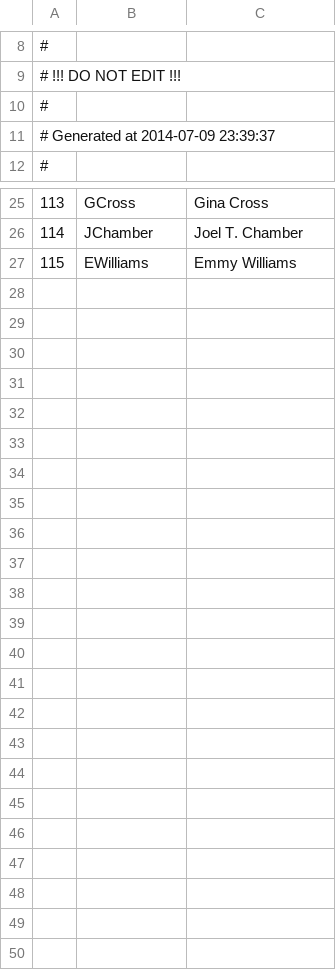
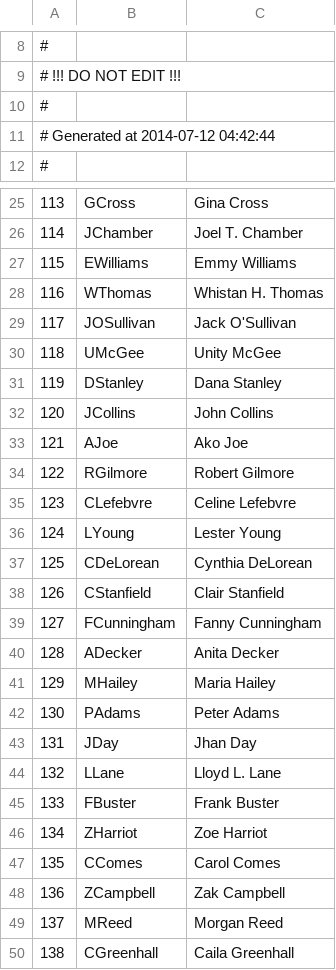
Before and after one commit to Kreyl/armlet, a CSV file: MusicProcessor/Characters.csv, drawn as a sheet; only a part is shown, gaps mark what is left out; the diff names each change by its address in the sheet, - before the commit and + after, or states it on an @@ line.

Commit message:
CharacterProcessor updated to better detect duplicate character names

```diff
--- a/MusicProcessor/Characters.csv
+++ b/MusicProcessor/Characters.csv
@@ column A renumbered in row 11 @@
+row 28: 116 | WThomas | Whistan H. Thomas
+row 29: 117 | JOSullivan | Jack O'Sullivan
+row 30: 118 | UMcGee | Unity McGee
+row 31: 119 | DStanley | Dana Stanley
+row 32: 120 | JCollins | John Collins
+row 33: 121 | AJoe | Ako Joe
+row 34: 122 | RGilmore | Robert Gilmore
+row 35: 123 | CLefebvre | Celine Lefebvre
+row 36: 124 | LYoung | Lester Young
+row 37: 125 | CDeLorean | Cynthia DeLorean
+row 38: 126 | CStanfield | Clair Stanfield
+row 39: 127 | FCunningham | Fanny Cunningham
+row 40: 128 | ADecker | Anita Decker
+row 41: 129 | MHailey | Maria Hailey
+row 42: 130 | PAdams | Peter Adams
+row 43: 131 | JDay | Jhan Day
+row 44: 132 | LLane | Lloyd L. Lane
+row 45: 133 | FBuster | Frank Buster
+row 46: 134 | ZHarriot | Zoe Harriot
+row 47: 135 | CComes | Carol Comes
+row 48: 136 | ZCampbell | Zak Campbell
+row 49: 137 | MReed | Morgan Reed
+row 50: 138 | CGreenhall | Caila Greenhall
```
Also changed, not shown: MusicProcessor/Reasons.csv, 2 other files.
